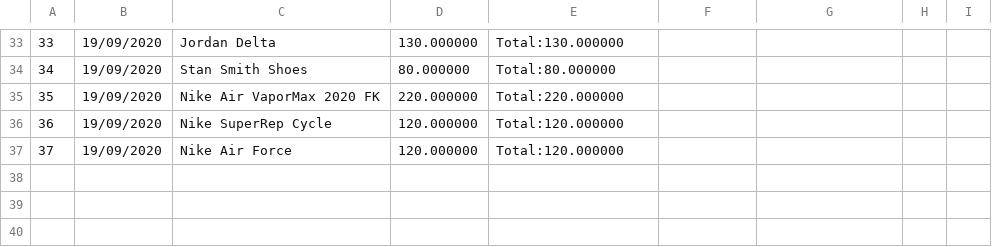
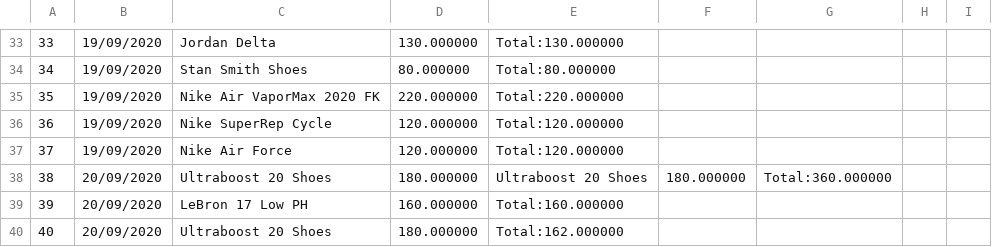
Before and after one commit to ndnamhcmus/OOP-Project---Fashion-Shop-Management-System, a CSV file: Fashion Shop Management System/Data Base/Bill.csv, drawn as a sheet; only a part is shown, gaps mark what is left out; the diff names each change by its address in the sheet, - before the commit and + after, or states it on an @@ line.

```diff
--- a/Fashion Shop Management System/Data Base/Bill.csv
+++ b/Fashion Shop Management System/Data Base/Bill.csv
+row 38: 38 | 20/09/2020 | Ultraboost 20 Shoes | 180.000000 | Ultraboost 20 Shoes | 180.000000 | Total:360.000000
+row 39: 39 | 20/09/2020 | LeBron 17 Low PH | 160.000000 | Total:160.000000
+row 40: 40 | 20/09/2020 | Ultraboost 20 Shoes | 180.000000 | Total:162.000000
```
Also changed, not shown: Fashion Shop Management System/Data Base/Account.csv, Fashion Shop Management System/Data Base/Product sold.csv, 47 other files.
